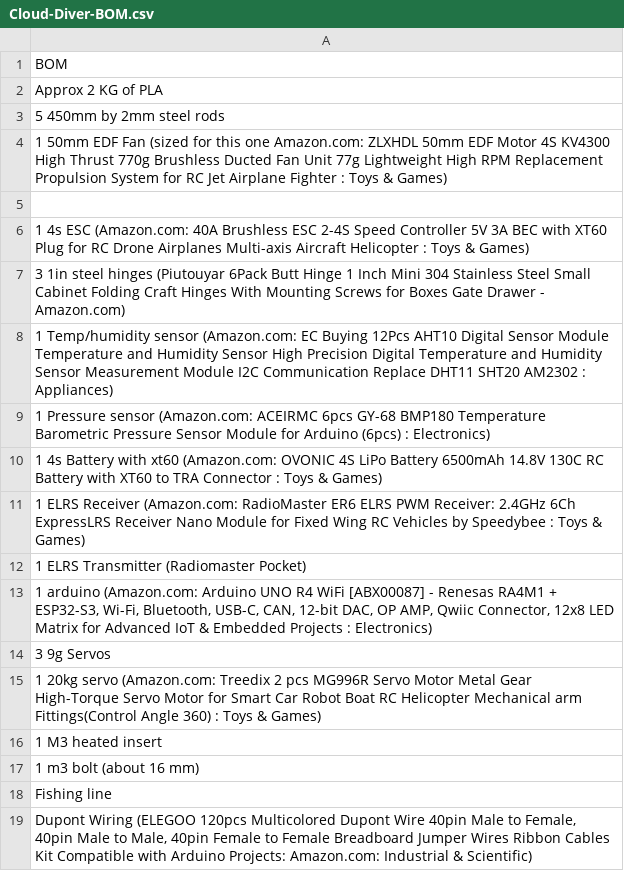
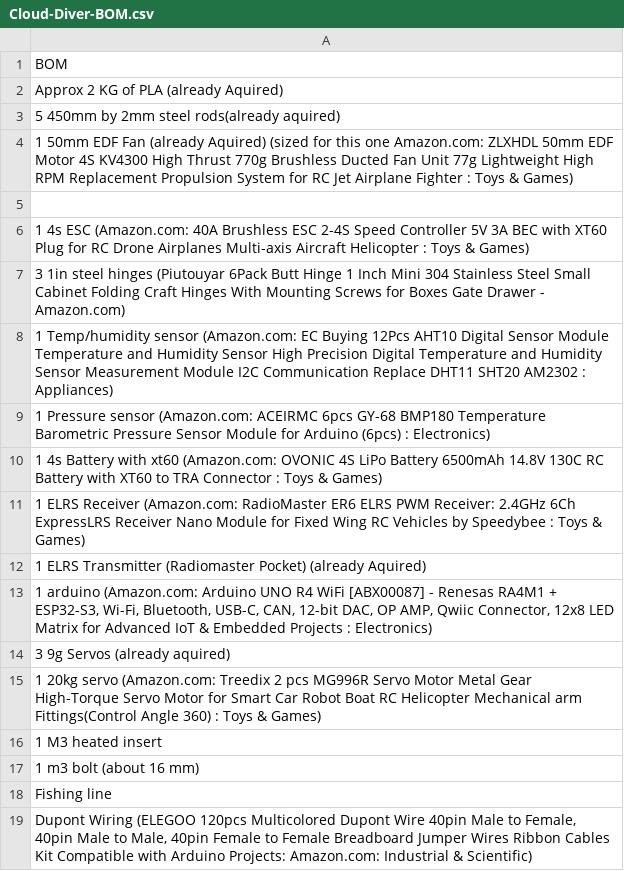
Before and after one commit to Harro09-07/Cloud-Diver, a CSV file: docs/Cloud-Diver-BOM.csv, drawn as a sheet.

Commit message:
Update Cloud-Diver-BOM.csv

```diff
--- a/docs/Cloud-Diver-BOM.csv
+++ b/docs/Cloud-Diver-BOM.csv
@@ -1,5 +1,5 @@
 "BOM"
-"Approx 2 KG of PLA"
-"5 450mm by 2mm steel rods"
-"1 50mm EDF Fan (sized for this one Amazon.com: ZLXHDL 50mm EDF Motor 4S KV4300 High Thrust 770g Brushless Ducted Fan Unit 77g Lightweight High RPM Replacement Propulsion System for RC Jet Airplane Fighter : Toys & Games)"
+"Approx 2 KG of PLA (already Aquired)"
+"5 450mm by 2mm steel rods(already aquired)"
+"1 50mm EDF Fan (already Aquired) (sized for this one Amazon.com: ZLXHDL 50mm EDF Motor 4S KV4300 High Thrust 770g Brushless Ducted Fan Unit 77g Lightweight High RPM Replacement Propulsion System for RC Jet Airplane Fighter : Toys & Games)"
 ""
@@ -11,5 +11,5 @@
 "1 ELRS Receiver (Amazon.com: RadioMaster ER6 ELRS PWM Receiver: 2.4GHz 6Ch ExpressLRS Receiver Nano Module for Fixed Wing RC Vehicles by Speedybee : Toys & Games)"
-"1 ELRS Transmitter (Radiomaster Pocket)"
+"1 ELRS Transmitter (Radiomaster Pocket) (already Aquired)"
 "1 arduino (Amazon.com: Arduino UNO R4 WiFi [ABX00087] - Renesas RA4M1 + ESP32-S3, Wi-Fi, Bluetooth, USB-C, CAN, 12-bit DAC, OP AMP, Qwiic Connector, 12x8 LED Matrix for Advanced IoT & Embedded Projects : Electronics)"
-"3 9g Servos"
+"3 9g Servos (already aquired)"
 "1 20kg servo (Amazon.com: Treedix 2 pcs MG996R Servo Motor Metal Gear High-Torque Servo Motor for Smart Car Robot Boat RC Helicopter Mechanical arm Fittings(Control Angle 360) : Toys & Games)"
```
